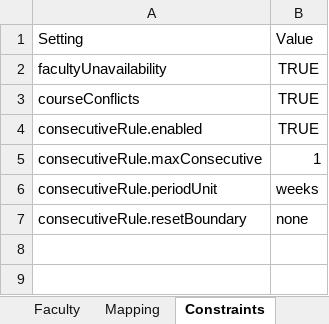
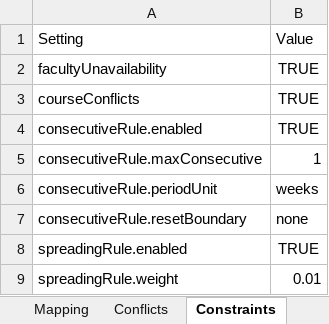
Before and after one commit to DevadattaP/timetable_scheduler, an Excel workbook: static/Sections_timetable_config.xlsx, sheet Constraints, drawn as a sheet; values as stored, in another font and other column widths than the file's, no borders; the diff names each change by its address in the sheet, - before the commit and + after, or states it on an @@ line.

```diff
--- a/static/Sections_timetable_config.xlsx (sheet Constraints)
+++ b/static/Sections_timetable_config.xlsx (sheet Constraints)
+sheet tab: Conflicts
+row 8: spreadingRule.enabled | TRUE
+row 9: spreadingRule.weight | 0.01
```
Also changed, not shown: sheet Timetable, sheet Meta, static/Areas_timetable_config.xlsx, 6 other files.
